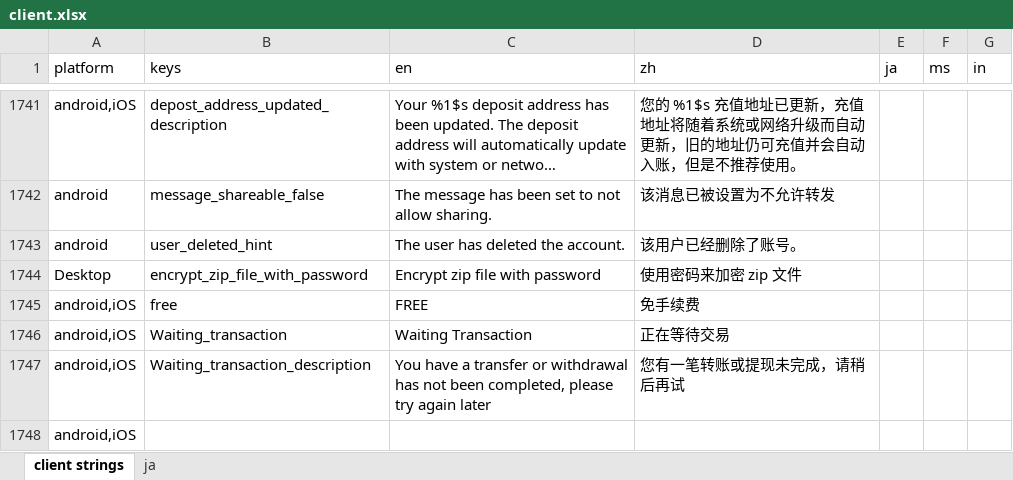
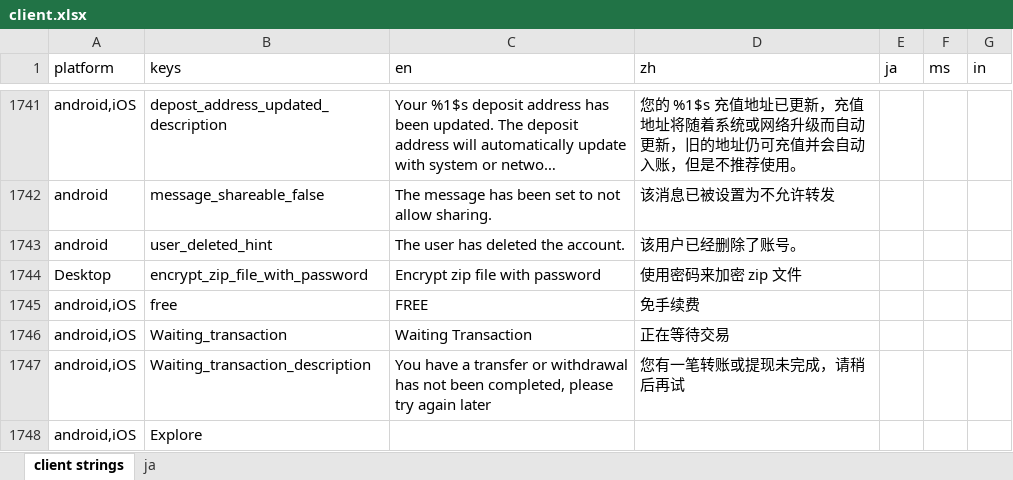
Before and after one commit to xingstarx/sync-google-sheet, an Excel workbook: client.xlsx, sheet client strings, drawn as a sheet; only a part is shown, gaps mark what is left out; long unchanged cells end in …; values as stored, in another font and other column widths than the file's, no borders; charts and pictures and conditional formats not drawn; the diff names each change by its address in the sheet, - before the commit and + after, or states it on an @@ line.

Commit message:
update client.xlsx

```diff
--- a/client.xlsx (sheet client strings)
+++ b/client.xlsx (sheet client strings)
-B1748 (keys): (empty)
+B1748 (keys): Explore
```
